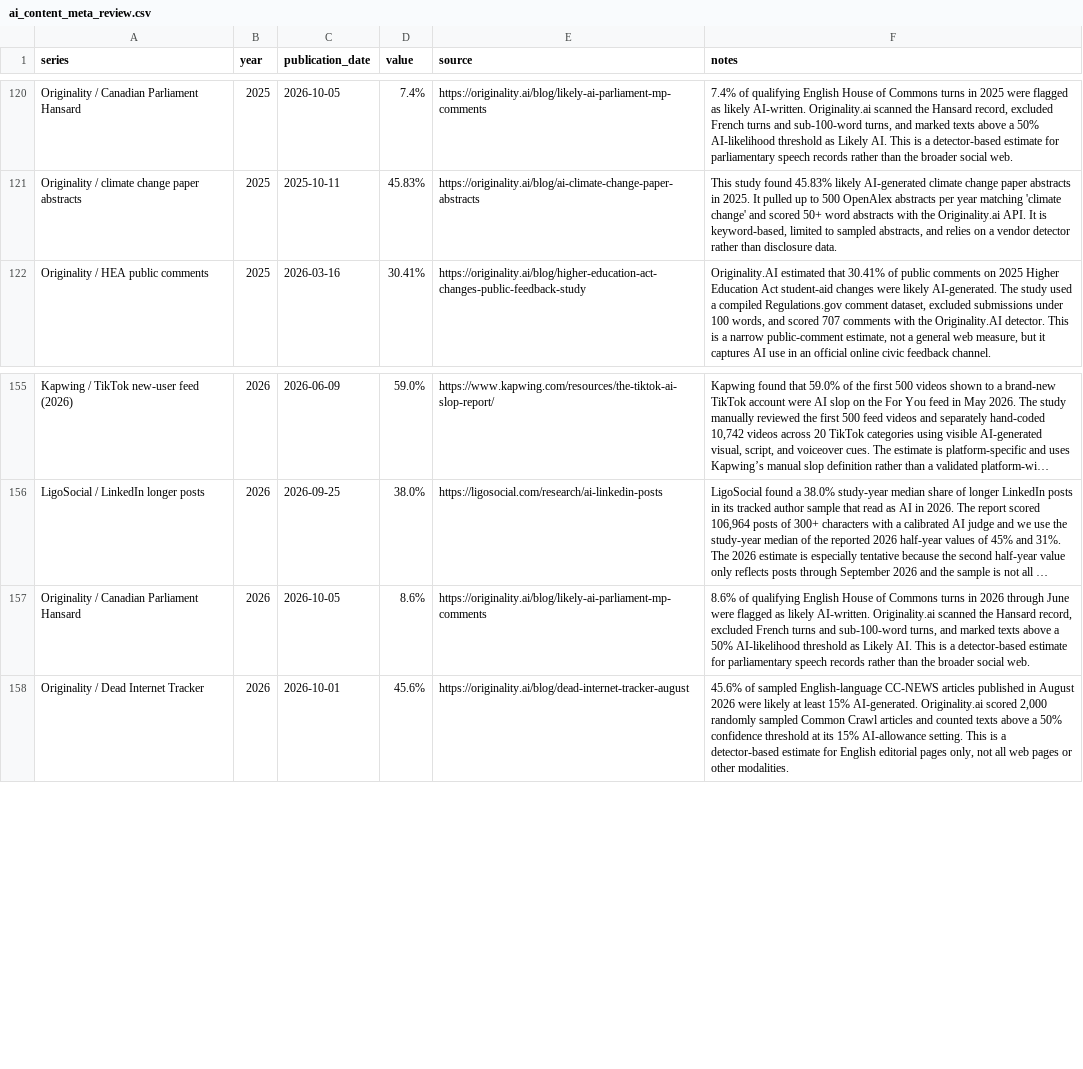
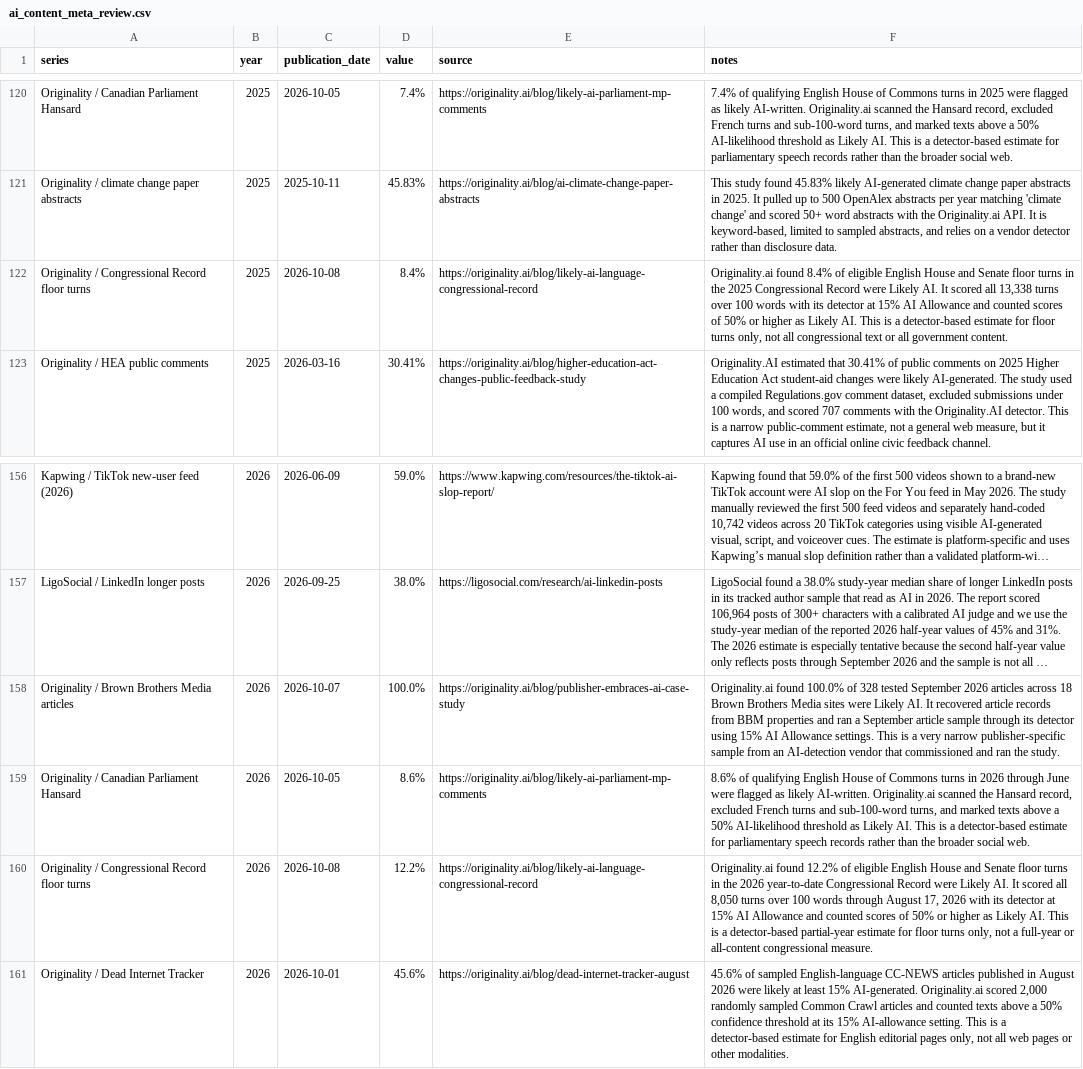
Before and after one commit to J-King-Dottie/dead-internet-tracker, a CSV file: data/ai-content-meta-review/ai_content_meta_review.csv, drawn as a sheet; only a part is shown, gaps mark what is left out; long unchanged cells end in …; the diff names each change by its address in the sheet, - before the commit and + after, or states it on an @@ line.

```diff
--- a/data/ai-content-meta-review/ai_content_meta_review.csv
+++ b/data/ai-content-meta-review/ai_content_meta_review.csv
+row 122: Originality / Congressional Record floor turns | 2025 | 2026-10-08 | 8.4% | https://originality.ai/blog/likely-ai-language-congressional-record | Originality.ai found 8.4% of eligible English House and Senate floor turns in the 2025 Congressional Record were Likely AI. It scored all 13,338 turns over 100 words with its detector at 15% AI Allowance and counted scores of 50% or higher as Likely AI. This is a detector-based estimate for floor turns only, not all congressional text or all government content.
+row 158: Originality / Brown Brothers Media articles | 2026 | 2026-10-07 | 100.0% | https://originality.ai/blog/publisher-embraces-ai-case-study | Originality.ai found 100.0% of 328 tested September 2026 articles across 18 Brown Brothers Media sites were Likely AI. It recovered article records from BBM properties and ran a September article sample through its detector using 15% AI Allowance settings. This is a very narrow publisher-specific sample from an AI-detection vendor that commissioned and ran the study.
+row 160: Originality / Congressional Record floor turns | 2026 | 2026-10-08 | 12.2% | https://originality.ai/blog/likely-ai-language-congressional-record | Originality.ai found 12.2% of eligible English House and Senate floor turns in the 2026 year-to-date Congressional Record were Likely AI. It scored all 8,050 turns over 100 words through August 17, 2026 with its detector at 15% AI Allowance and counted scores of 50% or higher as Likely AI. This is a detector-based partial-year estimate for floor turns only, not a full-year or all-content congressional measure.
```
Also changed, not shown: 6 other files.
